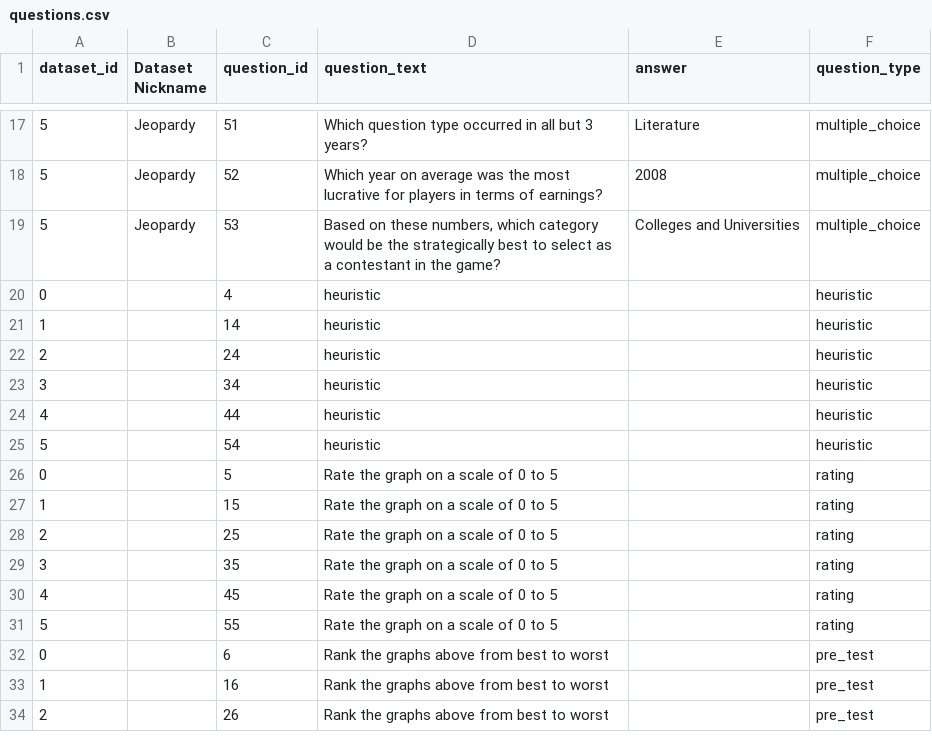
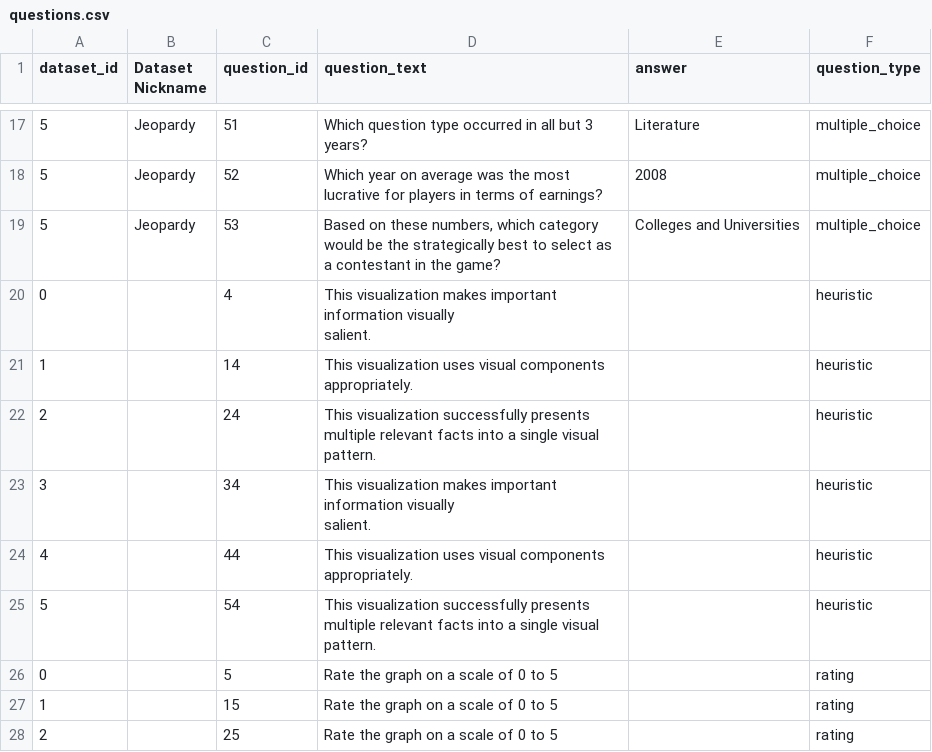
Before and after one commit to cmgerber/quizApp, a CSV file: quizApp/data/questions.csv, drawn as a sheet; only a part is shown, gaps mark what is left out; the shorter side is filled out with more unchanged rows.

Commit message:
Replaced dummy heuristic text, closes #39

```diff
--- a/quizApp/data/questions.csv
+++ b/quizApp/data/questions.csv
@@ -20,8 +20,10 @@ dataset_id,Dataset Nickname,question_id,question_text,answer,question_type
 5,Jeopardy,53,"Based on these numbers, which category would be the strategically best to select as a contestant in the game?",Colleges and Universities,multiple_choice
-0,,4,heuristic,,heuristic
-1,,14,heuristic,,heuristic
-2,,24,heuristic,,heuristic
-3,,34,heuristic,,heuristic
-4,,44,heuristic,,heuristic
-5,,54,heuristic,,heuristic
+0,,4,"This visualization makes important information visually
+salient.",,heuristic
+1,,14,This visualization uses visual components appropriately.,,heuristic
+2,,24,This visualization successfully presents multiple relevant facts into a single visual pattern.,,heuristic
+3,,34,"This visualization makes important information visually
+salient.",,heuristic
+4,,44,This visualization uses visual components appropriately.,,heuristic
+5,,54,This visualization successfully presents multiple relevant facts into a single visual pattern.,,heuristic
 0,,5,Rate the graph on a scale of 0 to 5,,rating
```
